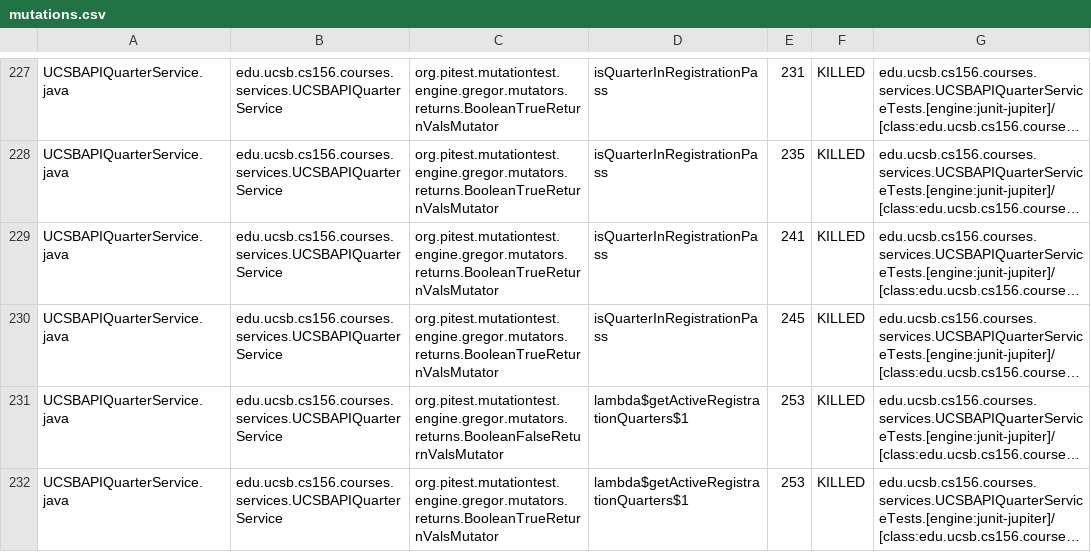
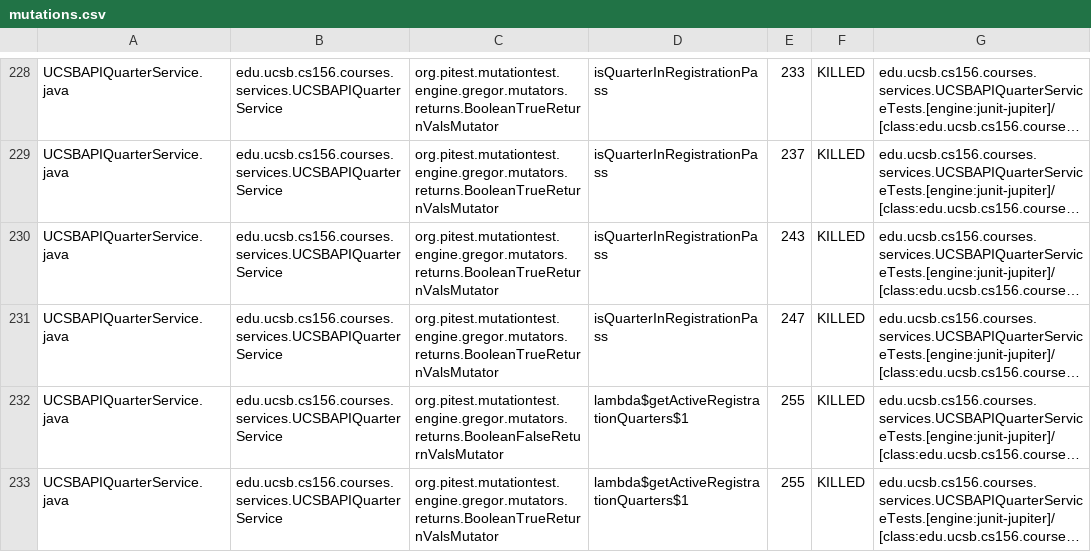
Before and after one commit to ucsb-cs156-s26/proj-courses-s26-04, a CSV file: prs/28/pitest/mutations.csv, drawn as a sheet; only a part is shown, gaps mark what is left out; long unchanged cells end in …; addresses are those after the commit; the diff covers the shown part only; the diff names each change by its address in the sheet, - before the commit and + after, or states it on an @@ line.

```diff
--- a/prs/28/pitest/mutations.csv
+++ b/prs/28/pitest/mutations.csv
-E228: 231
+E228: 233
-E229: 235
+E229: 237
-E230: 241
+E230: 243
-E231: 245
+E231: 247
-E232:E233: 253
+E232:E233: 255
```
Also changed, not shown: 5 added rows, 4 removed rows and 106 edited cells elsewhere in this file, 54 other files.
